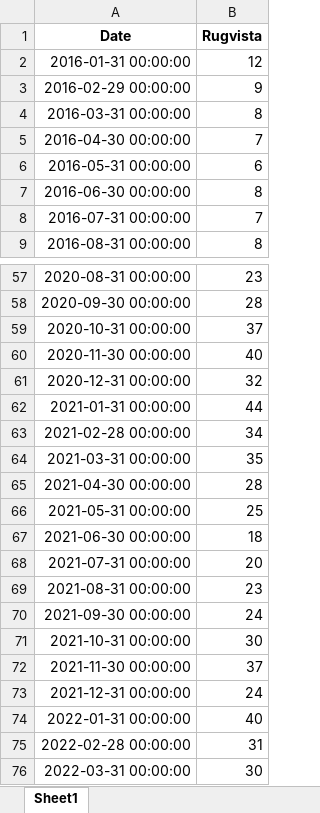
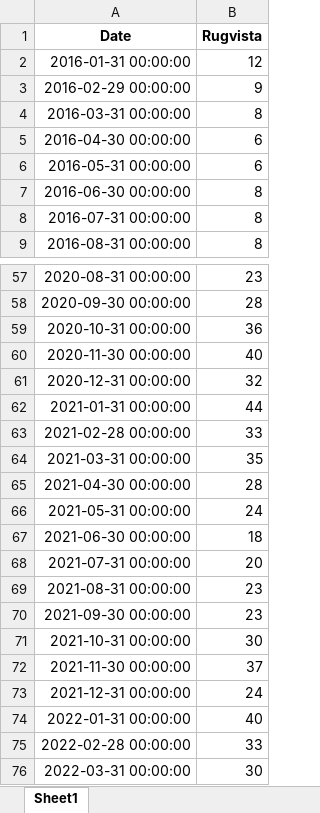
Before and after one commit to Flossan1337/Scraper, an Excel workbook: data/rugvista_trends_monthly.xlsx, sheet Sheet1, drawn as a sheet; only a part is shown, gaps mark what is left out; values as stored, in another font and other column widths than the file's, no borders; the diff covers the shown part only; the diff names each change by its address in the sheet, - before the commit and + after, or states it on an @@ line.

```diff
--- a/data/rugvista_trends_monthly.xlsx (sheet Sheet1)
+++ b/data/rugvista_trends_monthly.xlsx (sheet Sheet1)
-B5 (Rugvista): 7
+B5 (Rugvista): 6
-B8 (Rugvista): 7
+B8 (Rugvista): 8
-B59 (Rugvista): 37
+B59 (Rugvista): 36
-B63 (Rugvista): 34
+B63 (Rugvista): 33
-B66 (Rugvista): 25
+B66 (Rugvista): 24
-B70 (Rugvista): 24
+B70 (Rugvista): 23
-B75 (Rugvista): 31
+B75 (Rugvista): 33
```
Also changed, not shown: 2 added rows and 24 edited cells elsewhere in this sheet.
